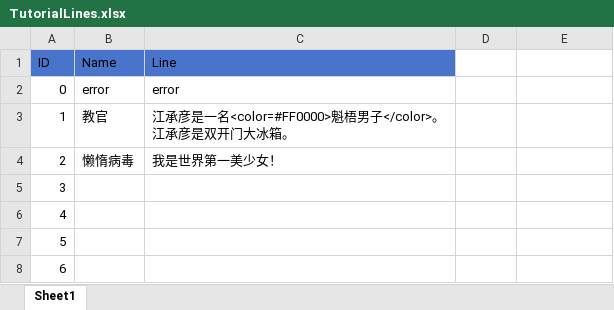
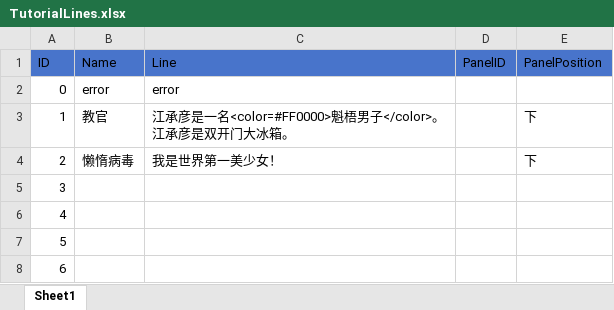
Before and after one commit to socks1024/Slay-the-Virus-2, an Excel workbook: Assets/Resources/ScriptableObjects/Tutorial/Excel/TutorialLines.xlsx, sheet Sheet1, drawn as a sheet; only a part is shown; values as stored, in another font and other column widths than the file's, no borders; the diff names each change by its address in the sheet, - before the commit and + after, or states it on an @@ line.

```diff
--- a/Assets/Resources/ScriptableObjects/Tutorial/Excel/TutorialLines.xlsx (sheet Sheet1)
+++ b/Assets/Resources/ScriptableObjects/Tutorial/Excel/TutorialLines.xlsx (sheet Sheet1)
-D1: (empty)
+D1: PanelID
-D1:E1 fill: none
+D1:E1 fill: #4874CB
-E1: (empty)
+E1: PanelPosition
-E3:E4 (PanelPosition): (empty)
+E3:E4 (PanelPosition): 下
```
Also changed, not shown: 10 other files.
